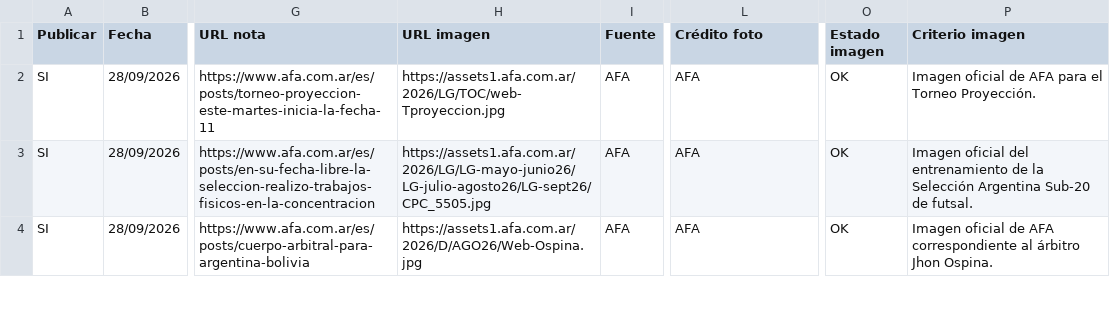
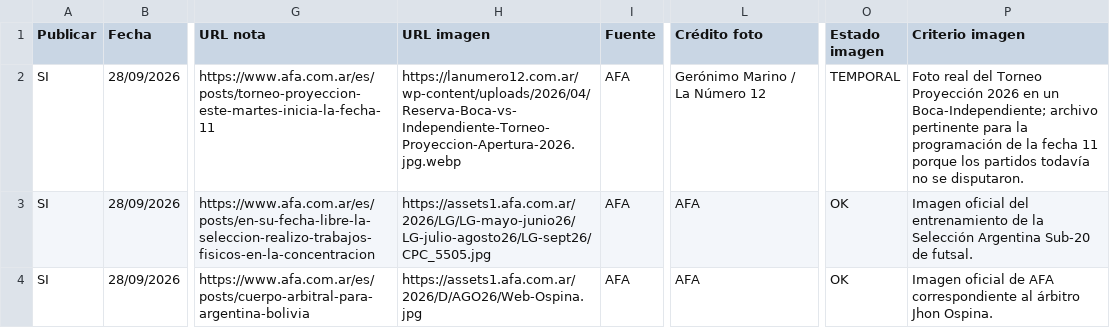
Before and after one commit to RanaMatiusTV/RanaSports, a CSV file: assets/news-live.csv, drawn as a sheet; only a part is shown, gaps mark what is left out; the diff names each change by its address in the sheet, - before the commit and + after, or states it on an @@ line.

```diff
--- a/assets/news-live.csv
+++ b/assets/news-live.csv
-H2 (URL imagen): https://assets1.afa.com.ar/2026/LG/TOC/web-Tproyeccion.jpg
+H2 (URL imagen): https://lanumero12.com.ar/wp-content/uploads/2026/04/Reserva-Boca-vs-Independiente-Torneo-Proyeccion-Apertura-2026.jpg.webp
-L2 (Crédito foto): AFA
+L2 (Crédito foto): Gerónimo Marino / La Número 12
-O2 (Estado imagen): OK
+O2 (Estado imagen): TEMPORAL
-P2 (Criterio imagen): Imagen oficial de AFA para el Torneo Proyección.
+P2 (Criterio imagen): Foto real del Torneo Proyección 2026 en un Boca-Independiente; archivo pertinente para la programación de la fecha 11 porque los partidos todavía no se disputaron.
```
